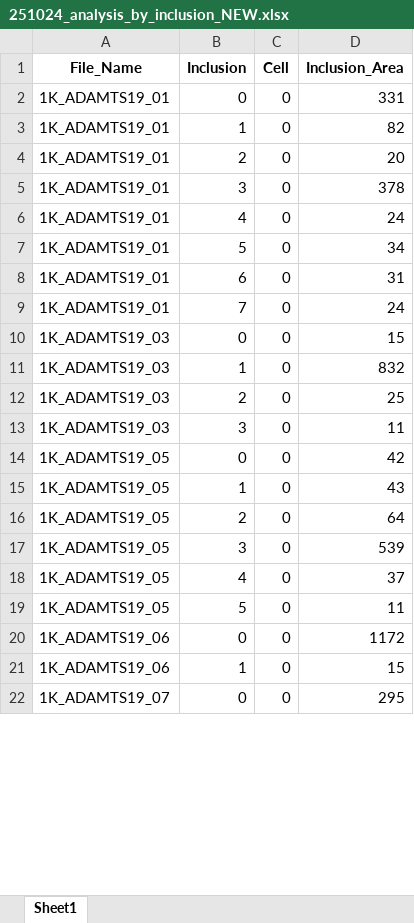
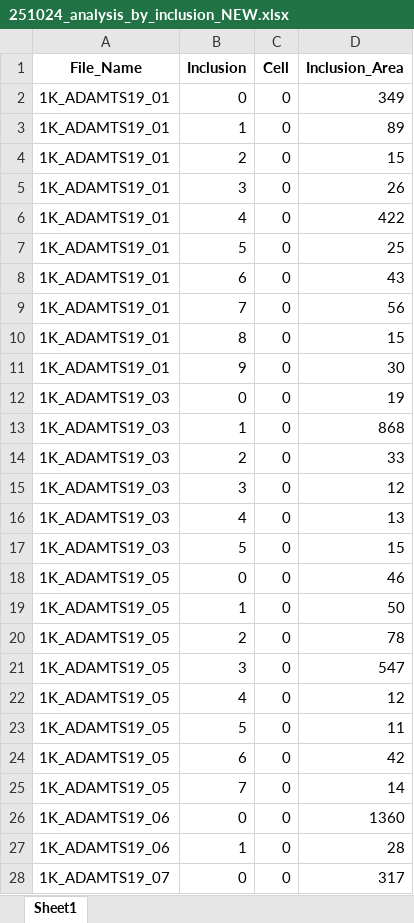
Before and after one commit to yiminghuang47/kara-lab, an Excel workbook: PFF_SCR_TAX_ADAM/251024_analysis_by_inclusion_NEW.xlsx, sheet Sheet1, drawn as a sheet; only a part is shown; values as stored, in another font and other column widths than the file's, no borders; addresses are those after the commit; the diff covers the shown part only; the diff names each change by its address in the sheet, - before the commit and + after, or states it on an @@ line.

```diff
--- a/PFF_SCR_TAX_ADAM/251024_analysis_by_inclusion_NEW.xlsx (sheet Sheet1)
+++ b/PFF_SCR_TAX_ADAM/251024_analysis_by_inclusion_NEW.xlsx (sheet Sheet1)
-D2 (Inclusion_Area): 331
+D2 (Inclusion_Area): 349
-D3 (Inclusion_Area): 82
+D3 (Inclusion_Area): 89
-D4 (Inclusion_Area): 20
+D4 (Inclusion_Area): 15
-D5 (Inclusion_Area): 378
+D5 (Inclusion_Area): 26
-D6 (Inclusion_Area): 24
+D6 (Inclusion_Area): 422
-D7 (Inclusion_Area): 34
+D7 (Inclusion_Area): 25
-D8 (Inclusion_Area): 31
+D8 (Inclusion_Area): 43
-D9 (Inclusion_Area): 24
+D9 (Inclusion_Area): 56
+row 10: 1K_ADAMTS19_01 | 8 | 0 | 15
+row 11: 1K_ADAMTS19_01 | 9 | 0 | 30
-D12 (Inclusion_Area): 15
+D12 (Inclusion_Area): 19
-D13 (Inclusion_Area): 832
+D13 (Inclusion_Area): 868
-D14 (Inclusion_Area): 25
+D14 (Inclusion_Area): 33
-D15 (Inclusion_Area): 11
+D15 (Inclusion_Area): 12
+row 16: 1K_ADAMTS19_03 | 4 | 0 | 13
+row 17: 1K_ADAMTS19_03 | 5 | 0 | 15
-D18 (Inclusion_Area): 42
+D18 (Inclusion_Area): 46
-D19 (Inclusion_Area): 43
+D19 (Inclusion_Area): 50
-D20 (Inclusion_Area): 64
+D20 (Inclusion_Area): 78
-D21 (Inclusion_Area): 539
+D21 (Inclusion_Area): 547
-D22 (Inclusion_Area): 37
+D22 (Inclusion_Area): 12
+row 24: 1K_ADAMTS19_05 | 6 | 0 | 42
+row 25: 1K_ADAMTS19_05 | 7 | 0 | 14
-D26 (Inclusion_Area): 1172
+D26 (Inclusion_Area): 1360
-D27 (Inclusion_Area): 15
+D27 (Inclusion_Area): 28
-D28 (Inclusion_Area): 295
+D28 (Inclusion_Area): 317
```
Also changed, not shown: other rows of this sheet, PFF_SCR_TAX_ADAM/011124_analysis_by_cell_NEW.xlsx, PFF_SCR_TAX_ADAM/011124_analysis_by_image_NEW.xlsx, 13 other files.
